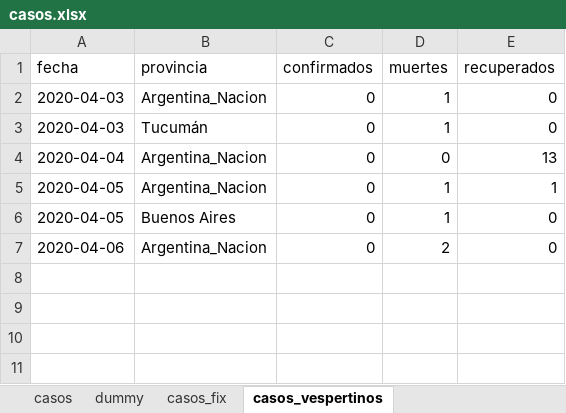
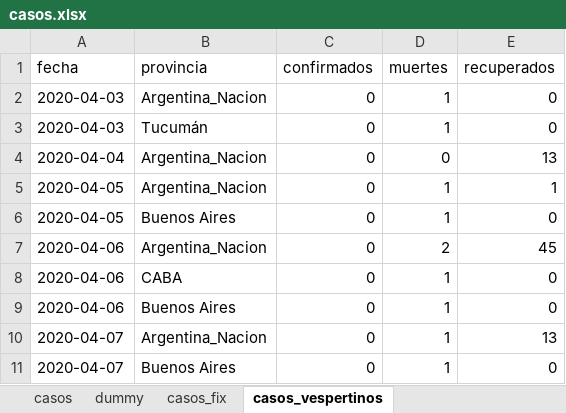
Before and after one commit to felixlapalma/covid19-argentina-viz, an Excel workbook: data/casos.xlsx, sheet casos_vespertinos, drawn as a sheet; values as stored, in another font and other column widths than the file's, no borders; the diff names each change by its address in the sheet, - before the commit and + after, or states it on an @@ line.

```diff
--- a/data/casos.xlsx (sheet casos_vespertinos)
+++ b/data/casos.xlsx (sheet casos_vespertinos)
-E7 (recuperados): 0
+E7 (recuperados): 45
+row 8: 2020-04-06 | CABA | 0 | 1 | 0
+row 9: 2020-04-06 | Buenos Aires | 0 | 1 | 0
+row 10: 2020-04-07 | Argentina_Nacion | 0 | 1 | 13
+row 11: 2020-04-07 | Buenos Aires | 0 | 1 | 0
```
Also changed, not shown: sheet casos, 46 other files.
